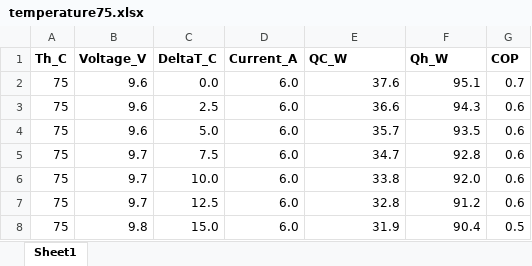
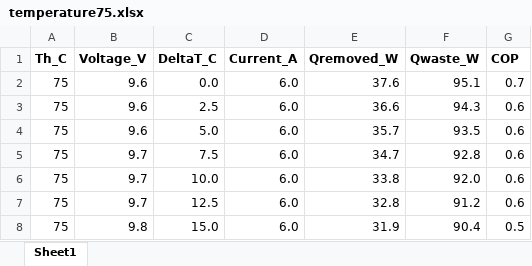
Before and after one commit to Jackmastro/Semester_Project, an Excel workbook: data/temperature75.xlsx, sheet Sheet1, drawn as a sheet; only a part is shown; values as stored, in another font and other column widths than the file's, no borders; the diff names each change by its address in the sheet, - before the commit and + after, or states it on an @@ line.

```diff
--- a/data/temperature75.xlsx (sheet Sheet1)
+++ b/data/temperature75.xlsx (sheet Sheet1)
-E1: QC_W
+E1: Qremoved_W
-F1: Qh_W
+F1: Qwaste_W
```
Also changed, not shown: data/temperature25.xlsx, data/temperature50.xlsx, 2 other files.
